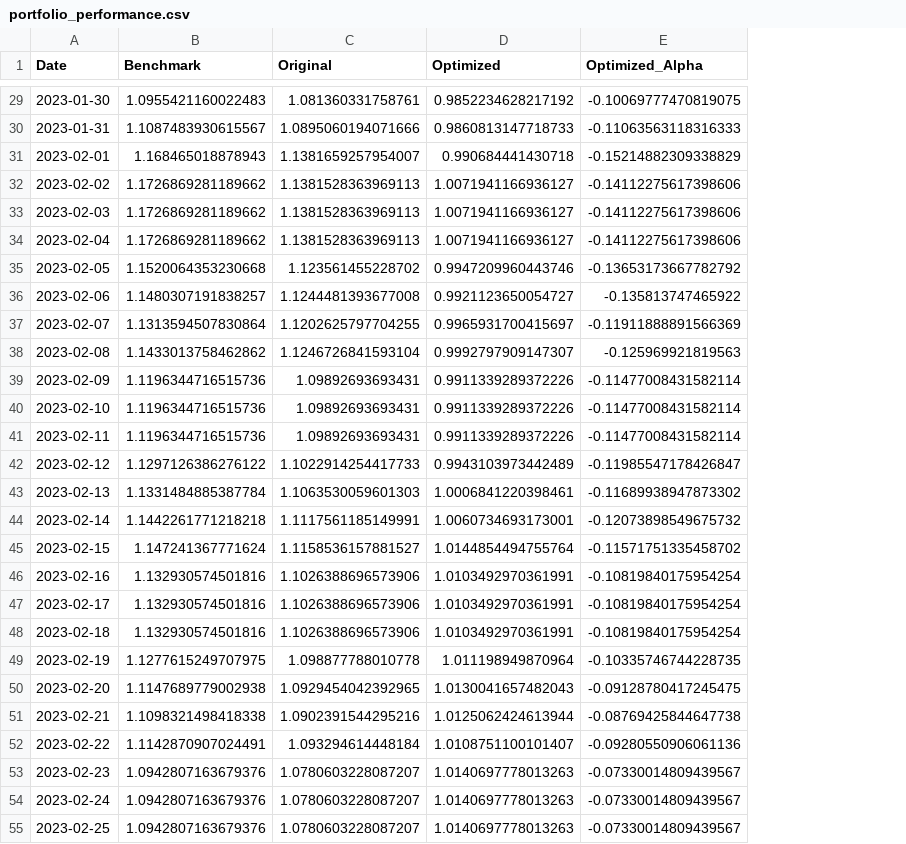
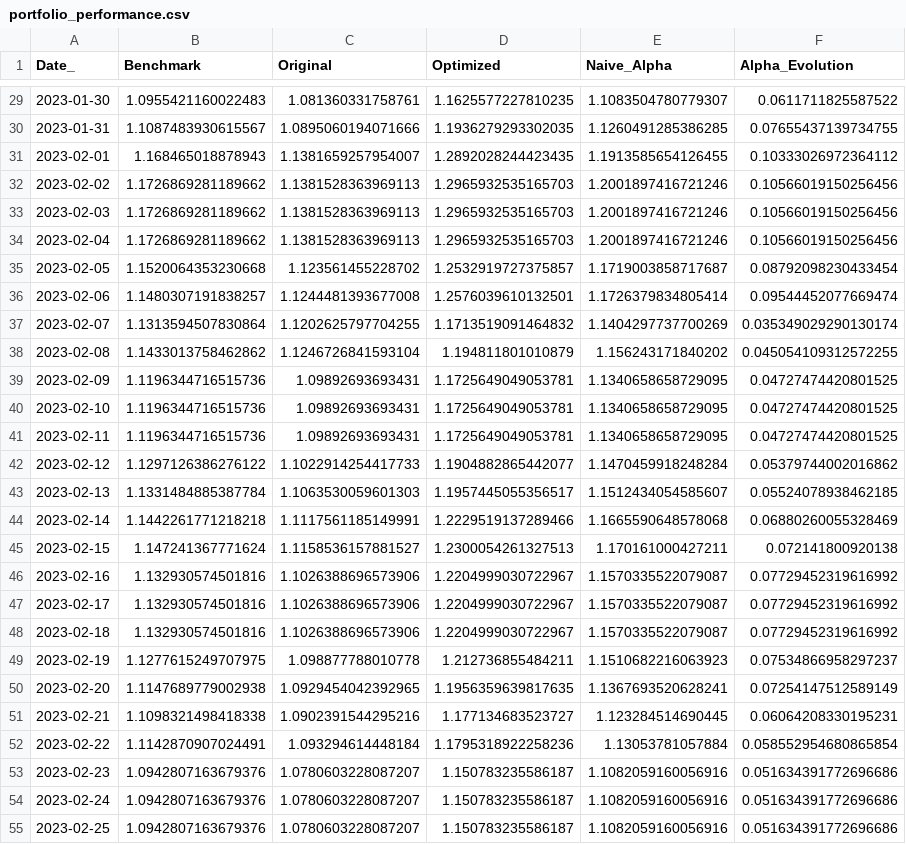
Before and after one commit to czy840511408/Quant_solution, a CSV file: portfolio_performance.csv, drawn as a sheet; only a part is shown, gaps mark what is left out; removed rows and columns are numbered as before the commit, all else as after; the diff covers the shown part only; the diff names each change by its address in the sheet, - before the commit and + after, or states it on an @@ line.

```diff
--- a/portfolio_performance.csv
+++ b/portfolio_performance.csv
-column E (Optimized_Alpha), rows 29-55: -0.10069777470819075 | -0.11063563118316333 | -0.15214882309338829 | -0.14112275617398606 | -0.14112275617398606 | -0.14112275617398606 | -0.13653173667782792 | -0.135813747465922 | -0.11911888891566369 | -0.125969921819563 | -0.11477008431582114 | -0.11477008431582114 | -0.11477008431582114 | -0.11985547178426847 | -0.11689938947873302 | -0.12073898549675732 | -0.11571751335458702 | -0.10819840175954254 | -0.10819840175954254 | -0.10819840175954254 | -0.10335746744228735 | -0.09128780417245475 | -0.08769425844647738 | -0.09280550906061136 | -0.07330014809439567 | -0.07330014809439567 | -0.07330014809439567
+column E (Naive_Alpha), rows 29-55: 1.1083504780779307 | 1.1260491285386285 | 1.1913585654126455 | 1.2001897416721246 | 1.2001897416721246 | 1.2001897416721246 | 1.1719003858717687 | 1.1726379834805414 | 1.1404297737700269 | 1.156243171840202 | 1.1340658658729095 | 1.1340658658729095 | 1.1340658658729095 | 1.1470459918248284 | 1.1512434054585607 | 1.1665590648578068 | 1.170161000427211 | 1.1570335522079087 | 1.1570335522079087 | 1.1570335522079087 | 1.1510682216063923 | 1.1367693520628241 | 1.123284514690445 | 1.13053781057884 | 1.1082059160056916 | 1.1082059160056916 | 1.1082059160056916
+column F (Alpha_Evolution), rows 29-55: 0.0611711825587522 | 0.07655437139734755 | 0.10333026972364112 | 0.10566019150256456 | 0.10566019150256456 | 0.10566019150256456 | 0.08792098230433454 | 0.09544452077669474 | 0.035349029290130174 | 0.045054109312572255 | 0.04727474420801525 | 0.04727474420801525 | 0.04727474420801525 | 0.05379744002016862 | 0.05524078938462185 | 0.06880260055328469 | 0.072141800920138 | 0.07729452319616992 | 0.07729452319616992 | 0.07729452319616992 | 0.07534866958297237 | 0.07254147512589149 | 0.06064208330195231 | 0.058552954680865854 | 0.051634391772696686 | 0.051634391772696686 | 0.051634391772696686
-A1: Date
+A1: Date_
-D29 (Optimized): 0.9852234628217192
+D29 (Optimized): 1.1625577227810235
-D30 (Optimized): 0.9860813147718733
+D30 (Optimized): 1.1936279293302035
-D31 (Optimized): 0.990684441430718
+D31 (Optimized): 1.2892028244423435
-D32:D34 (Optimized): 1.0071941166936127
+D32:D34 (Optimized): 1.2965932535165703
-D35 (Optimized): 0.9947209960443746
+D35 (Optimized): 1.2532919727375857
-D36 (Optimized): 0.9921123650054727
+D36 (Optimized): 1.2576039610132501
-D37 (Optimized): 0.9965931700415697
+D37 (Optimized): 1.1713519091464832
-D38 (Optimized): 0.9992797909147307
+D38 (Optimized): 1.194811801010879
-D39:D41 (Optimized): 0.9911339289372226
+D39:D41 (Optimized): 1.1725649049053781
-D42 (Optimized): 0.9943103973442489
+D42 (Optimized): 1.1904882865442077
-D43 (Optimized): 1.0006841220398461
+D43 (Optimized): 1.1957445055356517
-D44 (Optimized): 1.0060734693173001
+D44 (Optimized): 1.2229519137289466
-D45 (Optimized): 1.0144854494755764
+D45 (Optimized): 1.2300054261327513
-D46:D48 (Optimized): 1.0103492970361991
+D46:D48 (Optimized): 1.2204999030722967
-D49 (Optimized): 1.011198949870964
+D49 (Optimized): 1.212736855484211
-D50 (Optimized): 1.0130041657482043
+D50 (Optimized): 1.1956359639817635
-D51 (Optimized): 1.0125062424613944
+D51 (Optimized): 1.177134683523727
-D52 (Optimized): 1.0108751100101407
+D52 (Optimized): 1.1795318922258236
-D53:D55 (Optimized): 1.0140697778013263
+D53:D55 (Optimized): 1.150783235586187
```
Also changed, not shown: 61 edited cells elsewhere in this file, attribution_results.csv, 6 other files.
